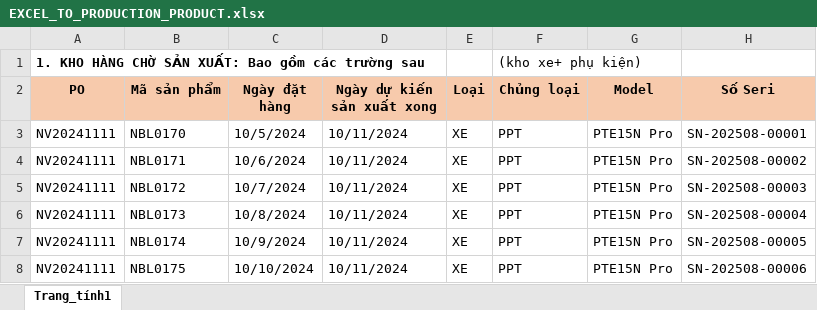
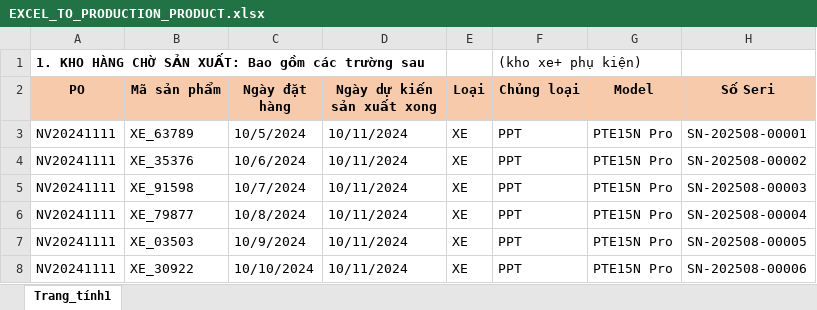
Before and after one commit to huunam662/logistics, an Excel workbook: src/main/resources/report_templates/EXCEL_TO_PRODUCTION_PRODUCT.xlsx, sheet Trang_tính1, drawn as a sheet; only a part is shown; values as stored, in another font and other column widths than the file's, no borders; the diff names each change by its address in the sheet, - before the commit and + after, or states it on an @@ line.

```diff
--- a/src/main/resources/report_templates/EXCEL_TO_PRODUCTION_PRODUCT.xlsx (sheet Trang_tính1)
+++ b/src/main/resources/report_templates/EXCEL_TO_PRODUCTION_PRODUCT.xlsx (sheet Trang_tính1)
-B3 (Mã sản phẩm): NBL0170
+B3 (Mã sản phẩm): XE_63789
-B4 (Mã sản phẩm): NBL0171
+B4 (Mã sản phẩm): XE_35376
-B5 (Mã sản phẩm): NBL0172
+B5 (Mã sản phẩm): XE_91598
-B6 (Mã sản phẩm): NBL0173
+B6 (Mã sản phẩm): XE_79877
-B7 (Mã sản phẩm): NBL0174
+B7 (Mã sản phẩm): XE_03503
-B8 (Mã sản phẩm): NBL0175
+B8 (Mã sản phẩm): XE_30922
```
Also changed, not shown: src/main/resources/report_templates/EXCEL_TO_PRODUCTION_PRODUCT_BATTERY.xlsx, src/main/resources/report_templates/EXCEL_TO_PRODUCTION_PRODUCT_CHARGER.xlsx, 4 other files.
